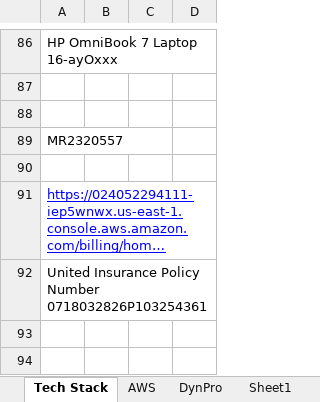
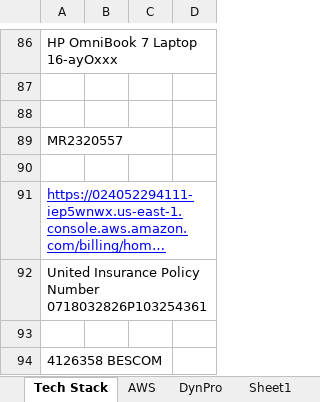
Before and after one commit to T-Gopinath/Docs, an Excel workbook: Lookup.xlsx, sheet Tech Stack, drawn as a sheet; only a part is shown, gaps mark what is left out; long unchanged cells end in …; values as stored, in another font and other column widths than the file's, no borders; the diff names each change by its address in the sheet, - before the commit and + after, or states it on an @@ line.

```diff
--- a/Lookup.xlsx (sheet Tech Stack)
+++ b/Lookup.xlsx (sheet Tech Stack)
+row 93: (empty)
+row 94: 4126358 BESCOM
```
Also changed, not shown: sheet AWS.
